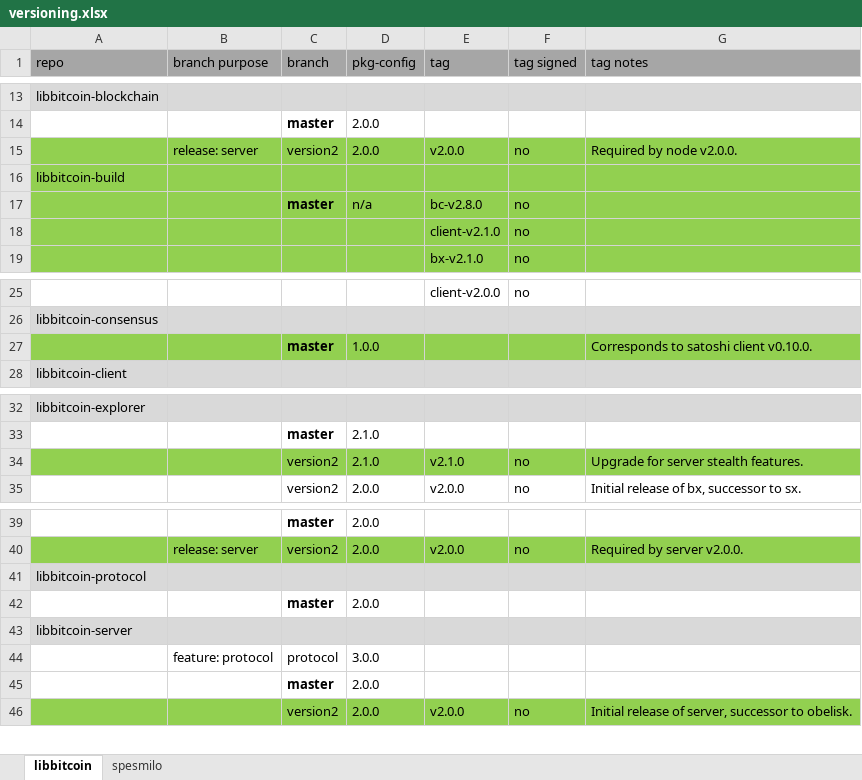
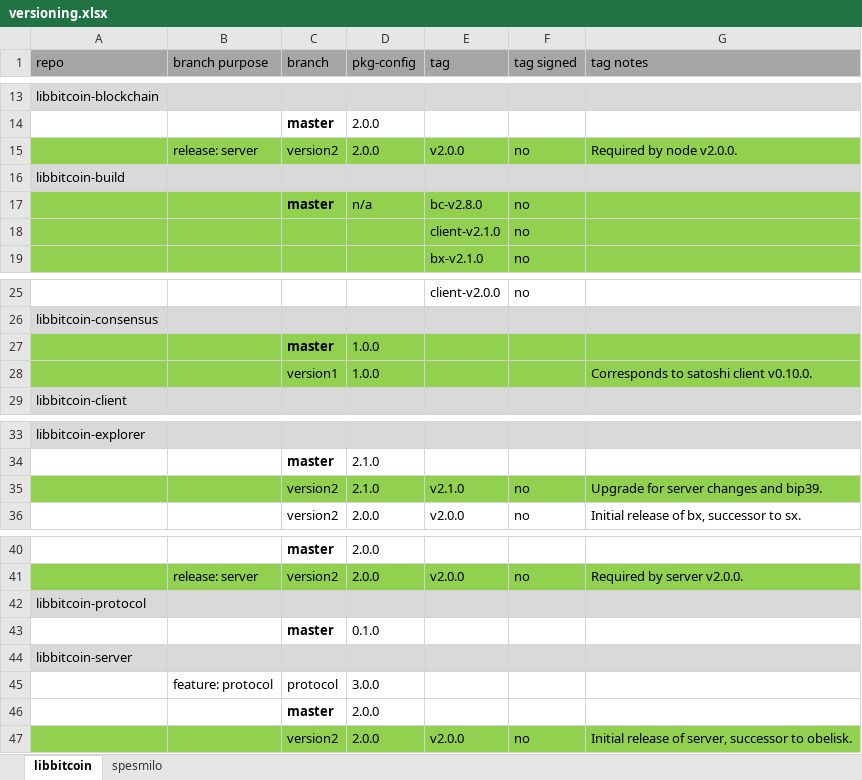
Before and after one commit to libbitcoin/libbitcoin-build, an Excel workbook: documentation/versioning.xlsx, sheet libbitcoin, drawn as a sheet; only a part is shown, gaps mark what is left out; values as stored, in another font and other column widths than the file's, no borders; addresses are those after the commit; the diff names each change by its address in the sheet, - before the commit and + after, or states it on an @@ line.

Commit message:
Update versioning plan.

```diff
--- a/documentation/versioning.xlsx (sheet libbitcoin)
+++ b/documentation/versioning.xlsx (sheet libbitcoin)
-A16:G16 fill: #92D050
+A16:G16 fill: #D9D9D9
+row 27:  |  | master | 1.0.0
-C28 (branch): master
+C28 (branch): version1
-C28 bold: on
+C28 bold: off
-G35 (tag notes): Upgrade for server stealth features.
+G35 (tag notes): Upgrade for server changes and bip39.
-D43 (pkg-config): 2.0.0
+D43 (pkg-config): 0.1.0
```
Also changed, not shown: 1 other file.
